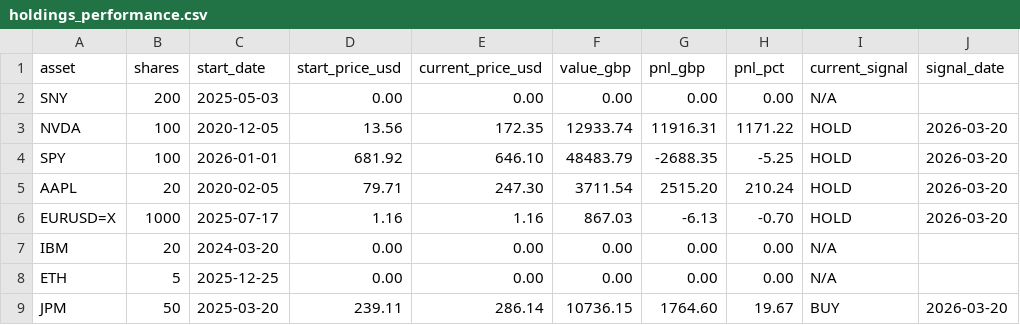
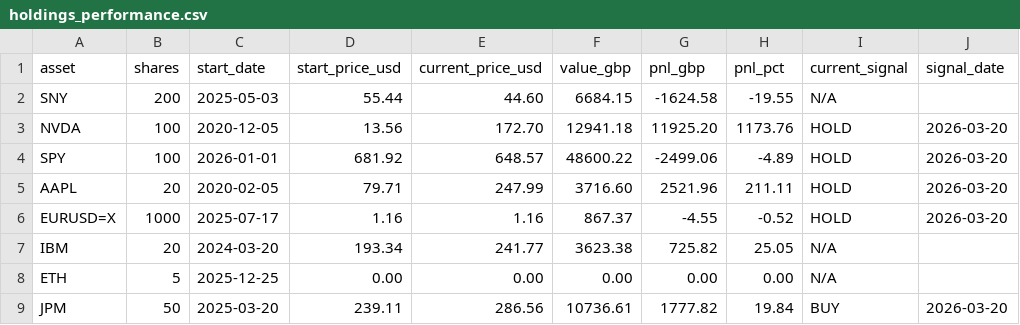
Before and after one commit to Hass1966/Rust_Invest, a CSV file: exports/holdings_performance.csv, drawn as a sheet.

```diff
--- a/exports/holdings_performance.csv
+++ b/exports/holdings_performance.csv
@@ -1,9 +1,9 @@
 asset,shares,start_date,start_price_usd,current_price_usd,value_gbp,pnl_gbp,pnl_pct,current_signal,signal_date
-SNY,200,2025-05-03,0.00,0.00,0.00,0.00,0.00,N/A,
-NVDA,100,2020-12-05,13.56,172.35,12933.74,11916.31,1171.22,HOLD,2026-03-20
-SPY,100,2026-01-01,681.92,646.10,48483.79,-2688.35,-5.25,HOLD,2026-03-20
-AAPL,20,2020-02-05,79.71,247.30,3711.54,2515.20,210.24,HOLD,2026-03-20
-EURUSD=X,1000,2025-07-17,1.16,1.16,867.03,-6.13,-0.70,HOLD,2026-03-20
-IBM,20,2024-03-20,0.00,0.00,0.00,0.00,0.00,N/A,
+SNY,200,2025-05-03,55.44,44.60,6684.15,-1624.58,-19.55,N/A,
+NVDA,100,2020-12-05,13.56,172.70,12941.18,11925.20,1173.76,HOLD,2026-03-20
+SPY,100,2026-01-01,681.92,648.57,48600.22,-2499.06,-4.89,HOLD,2026-03-20
+AAPL,20,2020-02-05,79.71,247.99,3716.60,2521.96,211.11,HOLD,2026-03-20
+EURUSD=X,1000,2025-07-17,1.16,1.16,867.37,-4.55,-0.52,HOLD,2026-03-20
+IBM,20,2024-03-20,193.34,241.77,3623.38,725.82,25.05,N/A,
 ETH,5,2025-12-25,0.00,0.00,0.00,0.00,0.00,N/A,
-JPM,50,2025-03-20,239.11,286.14,10736.15,1764.60,19.67,BUY,2026-03-20
+JPM,50,2025-03-20,239.11,286.56,10736.61,1777.82,19.84,BUY,2026-03-20
```
Also changed, not shown: exports/accuracy_by_asset.csv, exports/daily_tracker.csv, 29 other files.
